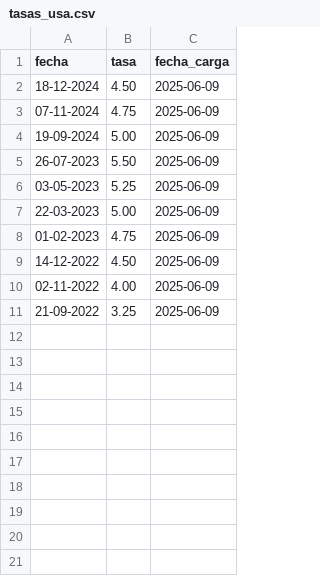
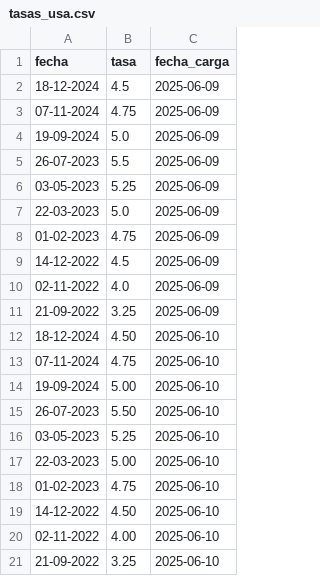
Before and after one commit to kaquinoy/TAMN, a CSV file: historial/tasas_usa.csv, drawn as a sheet; the diff names each change by its address in the sheet, - before the commit and + after, or states it on an @@ line.

```diff
--- a/historial/tasas_usa.csv
+++ b/historial/tasas_usa.csv
-B2 (tasa): 4.50
+B2 (tasa): 4.5
-B4 (tasa): 5.00
+B4 (tasa): 5.0
-B5 (tasa): 5.50
+B5 (tasa): 5.5
-B7 (tasa): 5.00
+B7 (tasa): 5.0
-B9 (tasa): 4.50
+B9 (tasa): 4.5
-B10 (tasa): 4.00
+B10 (tasa): 4.0
+row 12: 18-12-2024 | 4.50 | 2025-06-10
+row 13: 07-11-2024 | 4.75 | 2025-06-10
+row 14: 19-09-2024 | 5.00 | 2025-06-10
+row 15: 26-07-2023 | 5.50 | 2025-06-10
+row 16: 03-05-2023 | 5.25 | 2025-06-10
+row 17: 22-03-2023 | 5.00 | 2025-06-10
+row 18: 01-02-2023 | 4.75 | 2025-06-10
+row 19: 14-12-2022 | 4.50 | 2025-06-10
+row 20: 02-11-2022 | 4.00 | 2025-06-10
+row 21: 21-09-2022 | 3.25 | 2025-06-10
```
